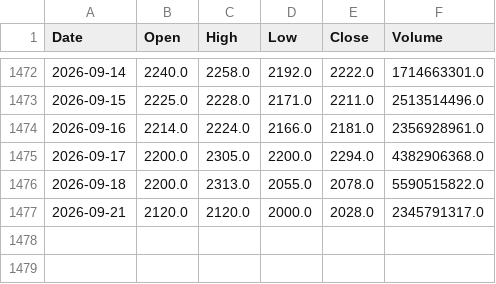
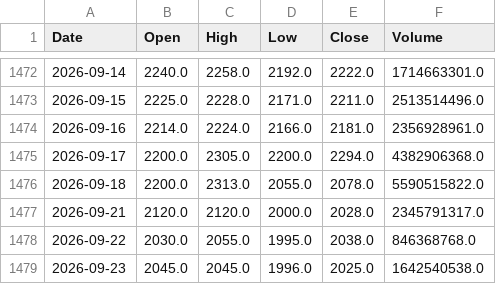
Before and after one commit to sebams81/analisis-tecnico-arg, a CSV file: data_raw/csv/CEPU_BA.csv, drawn as a sheet; only a part is shown, gaps mark what is left out; the diff names each change by its address in the sheet, - before the commit and + after, or states it on an @@ line.

```diff
--- a/data_raw/csv/CEPU_BA.csv
+++ b/data_raw/csv/CEPU_BA.csv
+row 1478: 2026-09-22 | 2030.0 | 2055.0 | 1995.0 | 2038.0 | 846368768.0
+row 1479: 2026-09-23 | 2045.0 | 2045.0 | 1996.0 | 2025.0 | 1642540538.0
```
Also changed, not shown: data_raw/csv/AL30_BA.csv, data_raw/csv/BBAR_BA.csv, 42 other files.
